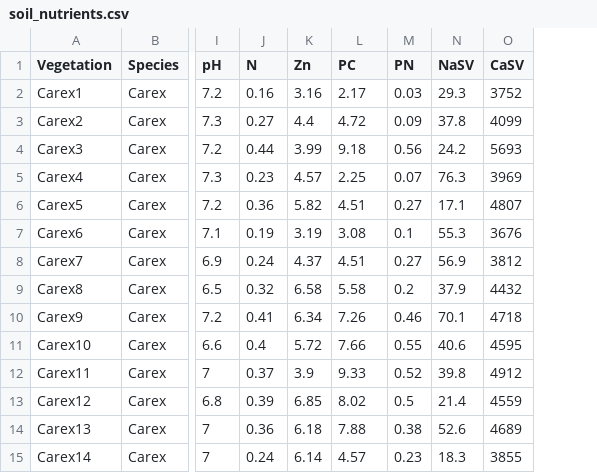
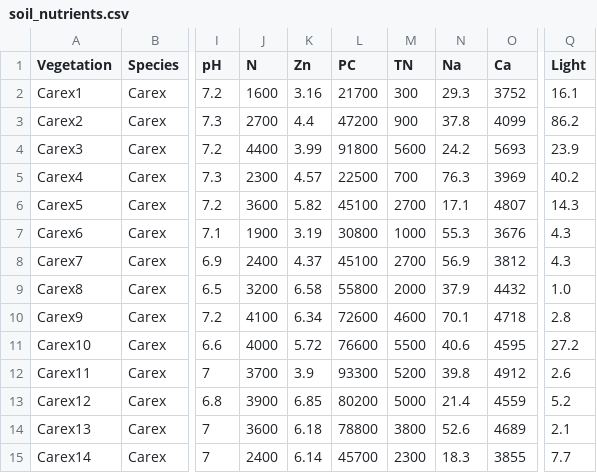
Before and after one commit to cdrobich/PhD1.ResourceCompetition, a CSV file: Data/soil_nutrients.csv, drawn as a sheet; only a part is shown, gaps mark what is left out; removed rows and columns are numbered as before the commit, all else as after; the diff covers the shown part only; the diff names each change by its address in the sheet, - before the commit and + after, or states it on an @@ line.

Commit message:
Fixed the soil nutrient matrix

```diff
--- a/Data/soil_nutrients.csv
+++ b/Data/soil_nutrients.csv
-column M (PN), rows 2-15: 0.03 | 0.09 | 0.56 | 0.07 | 0.27 | 0.1 | 0.27 | 0.2 | 0.46 | 0.55 | 0.52 | 0.5 | 0.38 | 0.23
+column M (TN), rows 2-15: 300 | 900 | 5600 | 700 | 2700 | 1000 | 2700 | 2000 | 4600 | 5500 | 5200 | 5000 | 3800 | 2300
+column Q (Light), rows 2-15: 16.1 | 86.2 | 23.9 | 40.2 | 14.3 | 4.3 | 4.3 | 1.0 | 2.8 | 27.2 | 2.6 | 5.2 | 2.1 | 7.7
-N1: NaSV
+N1: Na
-O1: CaSV
+O1: Ca
-J2 (N): 0.16
+J2 (N): 1600
-L2 (PC): 2.17
+L2 (PC): 21700
-J3 (N): 0.27
+J3 (N): 2700
-L3 (PC): 4.72
+L3 (PC): 47200
-J4 (N): 0.44
+J4 (N): 4400
-L4 (PC): 9.18
+L4 (PC): 91800
-J5 (N): 0.23
+J5 (N): 2300
-L5 (PC): 2.25
+L5 (PC): 22500
-J6 (N): 0.36
+J6 (N): 3600
-L6 (PC): 4.51
+L6 (PC): 45100
-J7 (N): 0.19
+J7 (N): 1900
-L7 (PC): 3.08
+L7 (PC): 30800
-J8 (N): 0.24
+J8 (N): 2400
-L8 (PC): 4.51
+L8 (PC): 45100
-J9 (N): 0.32
+J9 (N): 3200
-L9 (PC): 5.58
+L9 (PC): 55800
-J10 (N): 0.41
+J10 (N): 4100
-L10 (PC): 7.26
+L10 (PC): 72600
-J11 (N): 0.4
+J11 (N): 4000
-L11 (PC): 7.66
+L11 (PC): 76600
-J12 (N): 0.37
+J12 (N): 3700
-L12 (PC): 9.33
+L12 (PC): 93300
-J13 (N): 0.39
+J13 (N): 3900
-L13 (PC): 8.02
+L13 (PC): 80200
-J14 (N): 0.36
+J14 (N): 3600
-L14 (PC): 7.88
+L14 (PC): 78800
-J15 (N): 0.24
+J15 (N): 2400
-L15 (PC): 4.57
+L15 (PC): 45700
```
Also changed, not shown: 92 edited cells elsewhere in this file, 4 other files.
